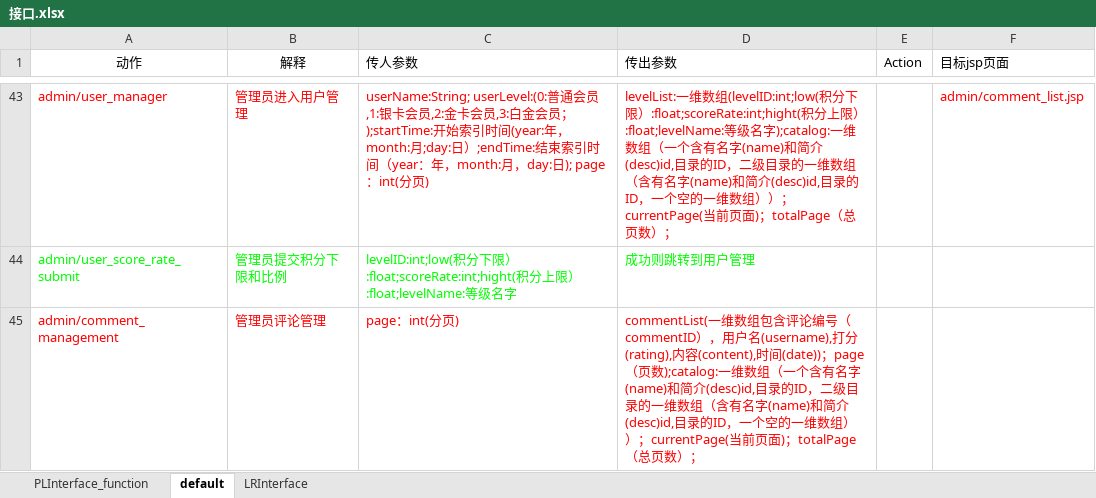
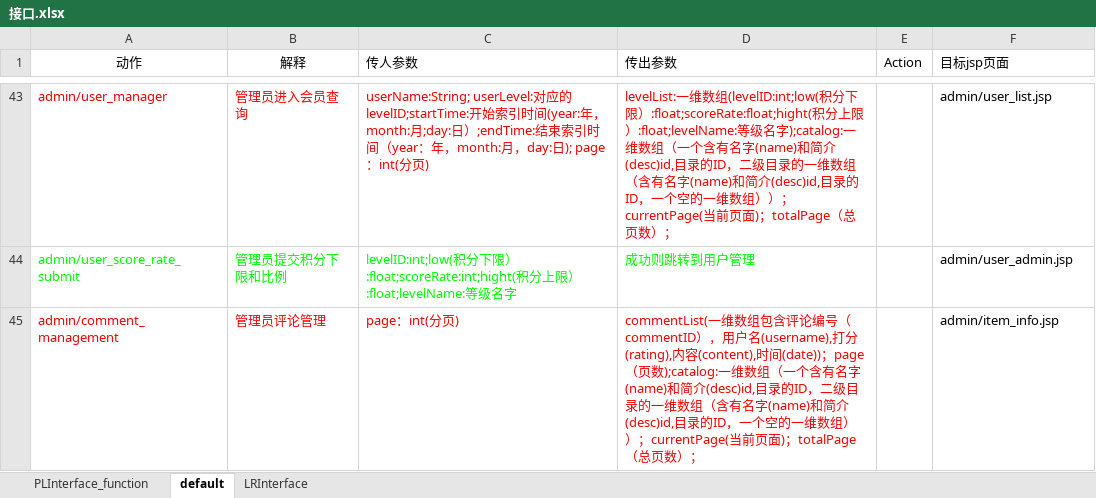
Before and after one commit to SanziShi/Symagic, an Excel workbook: doc/接口.xlsx, sheet default, drawn as a sheet; only a part is shown, gaps mark what is left out; values as stored, in another font and other column widths than the file's, no borders; the diff covers the shown part only; the diff names each change by its address in the sheet, - before the commit and + after, or states it on an @@ line.

```diff
--- a/doc/接口.xlsx (sheet default)
+++ b/doc/接口.xlsx (sheet default)
-B43 (解释): 管理员进入用户管理
+B43 (解释): 管理员进入会员查询
-C43 (传人参数): userName:String; userLevel:(0:普通会员,1:银卡会员,2:金卡会员,3:白金会员；);startTime:开始索引…
+C43 (传人参数): userName:String; userLevel:对应的levelID;startTime:开始索引…
-D43 (传出参数): …分下限）:float;scoreRate:int;hight(积分上限…
+D43 (传出参数): …分下限）:float;scoreRate:float;hight(积分上限…
-F43 (目标jsp页面): admin/comment_list.jsp
+F43 (目标jsp页面): admin/user_list.jsp
-F43 text colour: #FF0000
+F43 text colour: black
-F44 (目标jsp页面): (empty)
+F44 (目标jsp页面): admin/user_admin.jsp
-F45 (目标jsp页面): (empty)
+F45 (目标jsp页面): admin/item_info.jsp
```
Also changed, not shown: 21 edited cells and cell formats elsewhere in this sheet, 7 other files.
